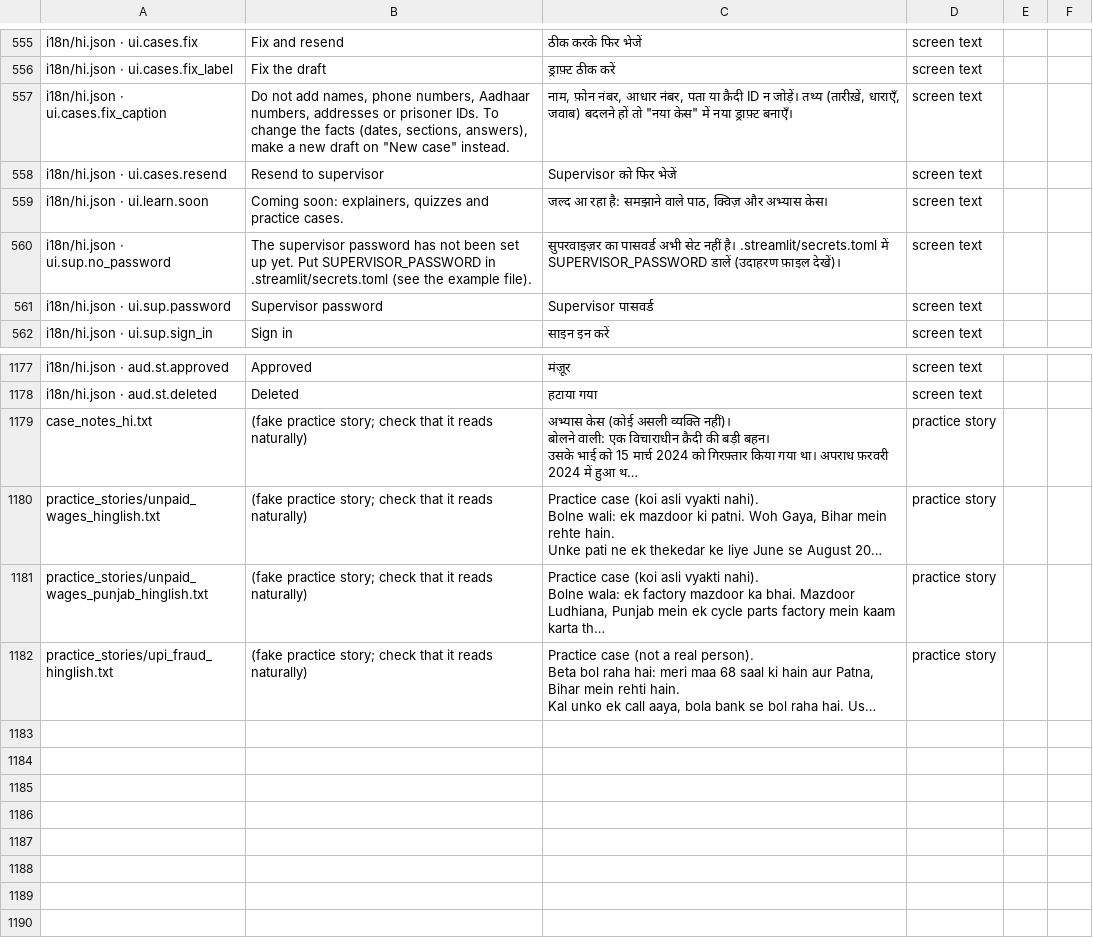
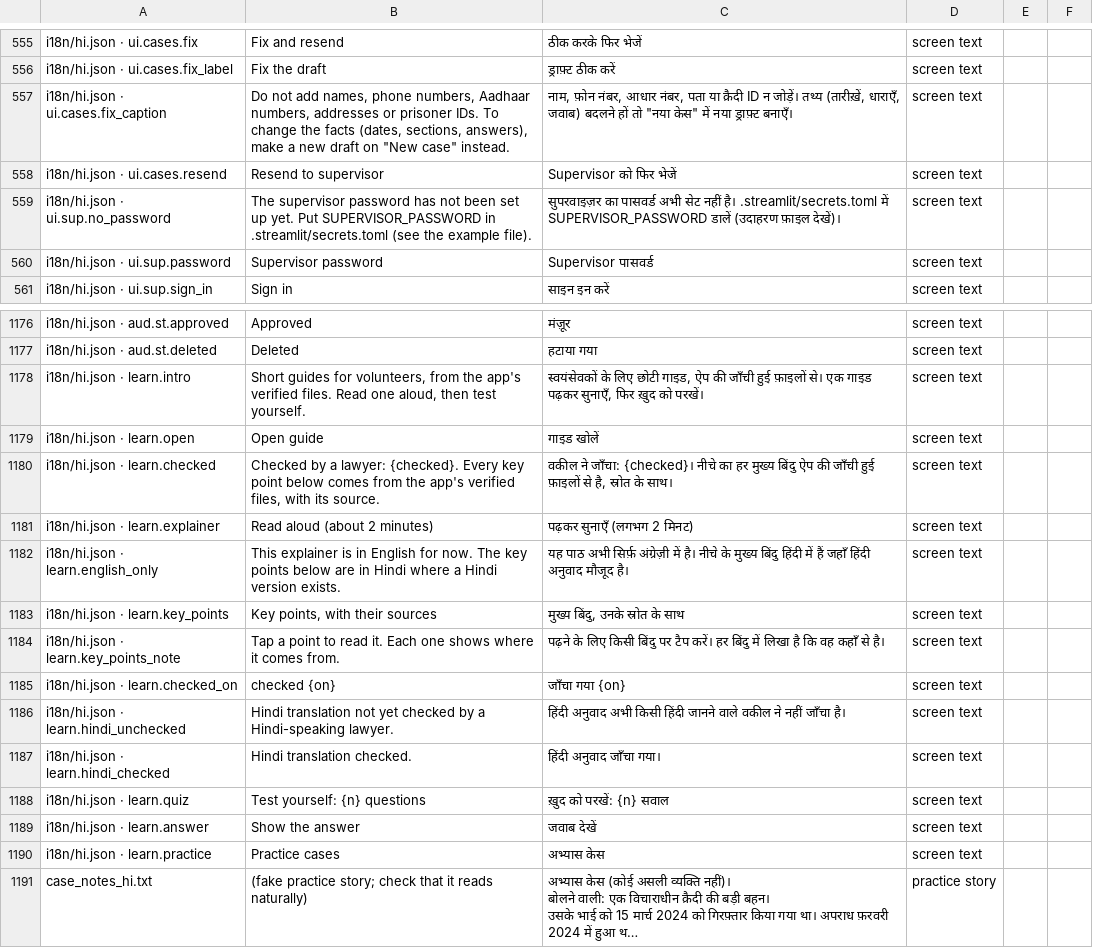
Before and after one commit to aspirantarushi/agent-raahi, a CSV file: docs/hindi_review.csv, drawn as a sheet; only a part is shown, gaps mark what is left out; the shorter side is filled out with more unchanged rows; long unchanged cells end in …; removed rows and columns are numbered as before the commit, all else as after; the diff names each change by its address in the sheet, - before the commit and + after, or states it on an @@ line.

```diff
--- a/docs/hindi_review.csv
+++ b/docs/hindi_review.csv
-row 559: i18n/hi.json · ui.learn.soon | Coming soon: explainers, quizzes and practice cases. | जल्द आ रहा है: समझाने वाले पाठ, क्विज़ और अभ्यास केस। | screen text
+row 1178: i18n/hi.json · learn.intro | Short guides for volunteers, from the app's verified files. Read one aloud, then test yourself. | स्वयंसेवकों के लिए छोटी गाइड, ऐप की जाँची हुई फ़ाइलों से। एक गाइड पढ़कर सुनाएँ, फिर ख़ुद को परखें। | screen text
+row 1179: i18n/hi.json · learn.open | Open guide | गाइड खोलें | screen text
+row 1180: i18n/hi.json · learn.checked | Checked by a lawyer: {checked}. Every key point below comes from the app's verified files, with its source. | वकील ने जाँचा: {checked}। नीचे का हर मुख्य बिंदु ऐप की जाँची हुई फ़ाइलों से है, स्रोत के साथ। | screen text
+row 1181: i18n/hi.json · learn.explainer | Read aloud (about 2 minutes) | पढ़कर सुनाएँ (लगभग 2 मिनट) | screen text
+row 1182: i18n/hi.json · learn.english_only | This explainer is in English for now. The key points below are in Hindi where a Hindi version exists. | यह पाठ अभी सिर्फ़ अंग्रेज़ी में है। नीचे के मुख्य बिंदु हिंदी में हैं जहाँ हिंदी अनुवाद मौजूद है। | screen text
+row 1183: i18n/hi.json · learn.key_points | Key points, with their sources | मुख्य बिंदु, उनके स्रोत के साथ | screen text
+row 1184: i18n/hi.json · learn.key_points_note | Tap a point to read it. Each one shows where it comes from. | पढ़ने के लिए किसी बिंदु पर टैप करें। हर बिंदु में लिखा है कि वह कहाँ से है। | screen text
+row 1185: i18n/hi.json · learn.checked_on | checked {on} | जाँचा गया {on} | screen text
+row 1186: i18n/hi.json · learn.hindi_unchecked | Hindi translation not yet checked by a Hindi-speaking lawyer. | हिंदी अनुवाद अभी किसी हिंदी जानने वाले वकील ने नहीं जाँचा है। | screen text
+row 1187: i18n/hi.json · learn.hindi_checked | Hindi translation checked. | हिंदी अनुवाद जाँचा गया। | screen text
+row 1188: i18n/hi.json · learn.quiz | Test yourself: {n} questions | ख़ुद को परखें: {n} सवाल | screen text
+row 1189: i18n/hi.json · learn.answer | Show the answer | जवाब देखें | screen text
+row 1190: i18n/hi.json · learn.practice | Practice cases | अभ्यास केस | screen text
```
Also changed, not shown: 6 other files.
